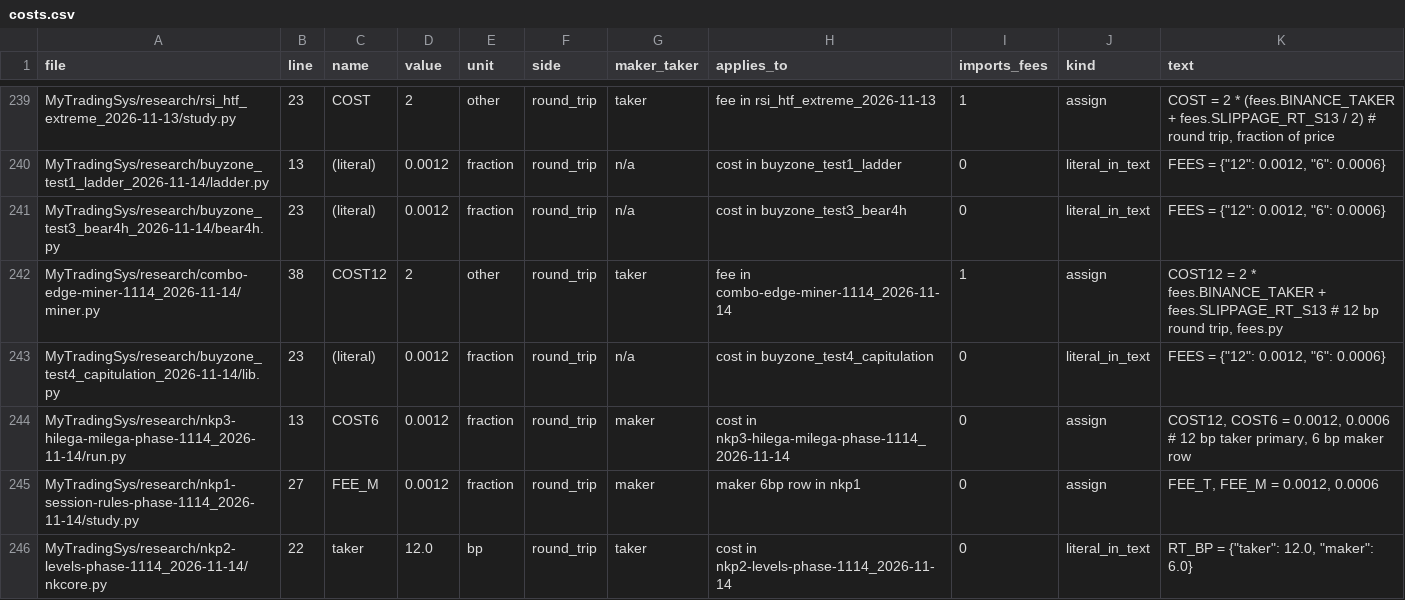
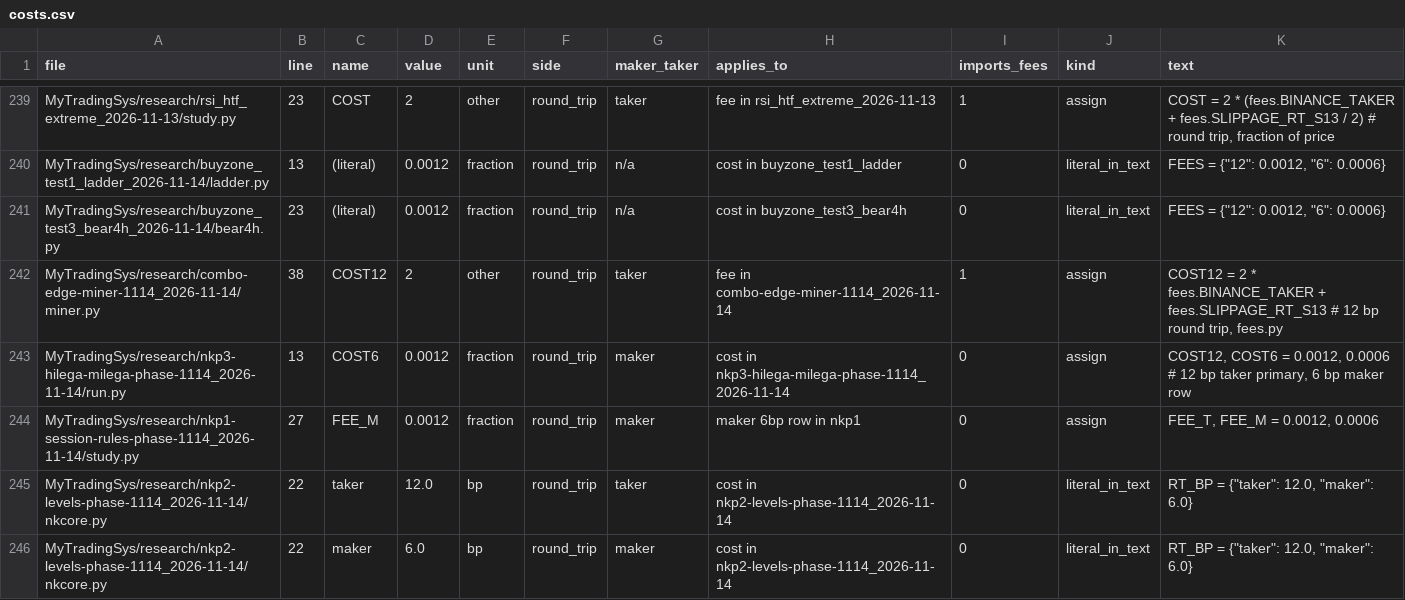
Before and after one commit to jishusharma/mts, a CSV file: MyTradingSys/research/dsa_backtest_audit_2026-10-16/scripts/T06/costs.csv, drawn as a sheet; only a part is shown, gaps mark what is left out; the shorter side is filled out with more unchanged rows; the diff names each change by its address in the sheet, - before the commit and + after, or states it on an @@ line.

```diff
--- a/MyTradingSys/research/dsa_backtest_audit_2026-10-16/scripts/T06/costs.csv
+++ b/MyTradingSys/research/dsa_backtest_audit_2026-10-16/scripts/T06/costs.csv
-row 243: MyTradingSys/research/buyzone_test4_capitulation_2026-11-14/lib.py | 23 | (literal) | 0.0012 | fraction | round_trip | n/a | cost in buyzone_test4_capitulation | 0 | literal_in_text | FEES = {"12": 0.0012, "6": 0.0006}
```
Also changed, not shown: scripts/dev/lookahead_allowlist.tsv, 8 other files.
